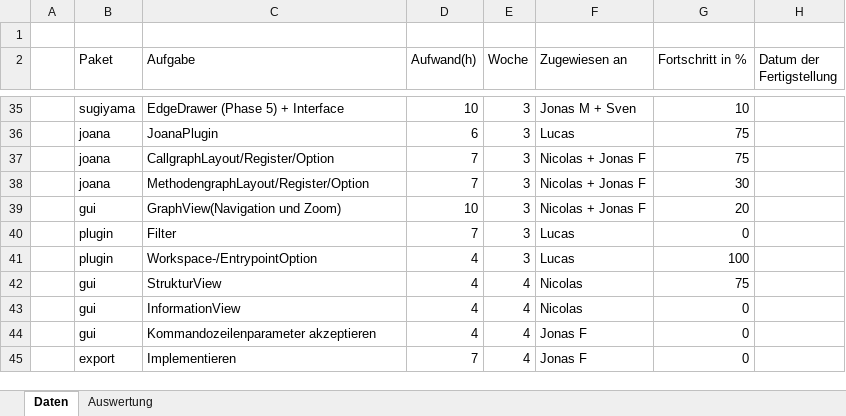
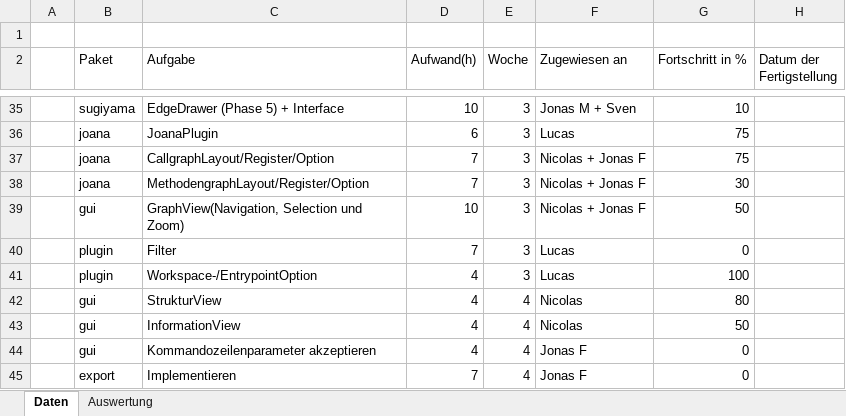
Before and after one commit to PSEProgrammgraphen/PSEDokumente, an Excel workbook: implementation/GAns_Projektfortschritt.xlsx, sheet Daten, drawn as a sheet; only a part is shown, gaps mark what is left out; values as stored, in another font and other column widths than the file's, no borders; the diff names each change by its address in the sheet, - before the commit and + after, or states it on an @@ line.

Commit message:
updated progress

```diff
--- a/implementation/GAns_Projektfortschritt.xlsx (sheet Daten)
+++ b/implementation/GAns_Projektfortschritt.xlsx (sheet Daten)
-C39 (Aufgabe): GraphView(Navigation und Zoom)
+C39 (Aufgabe): GraphView(Navigation, Selection und Zoom)
-G39 (Fortschritt in %): 20
+G39 (Fortschritt in %): 50
-G42 (Fortschritt in %): 75
+G42 (Fortschritt in %): 80
-G43 (Fortschritt in %): 0
+G43 (Fortschritt in %): 50
```
Also changed, not shown: sheet Auswertung, charts or pictures.
